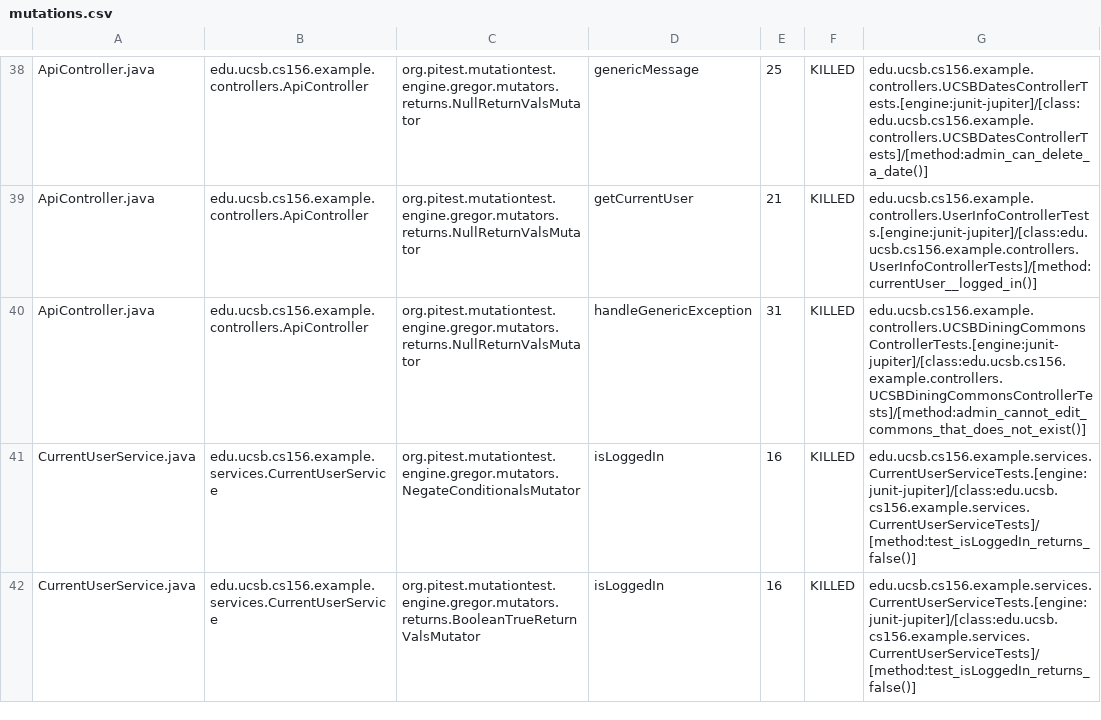
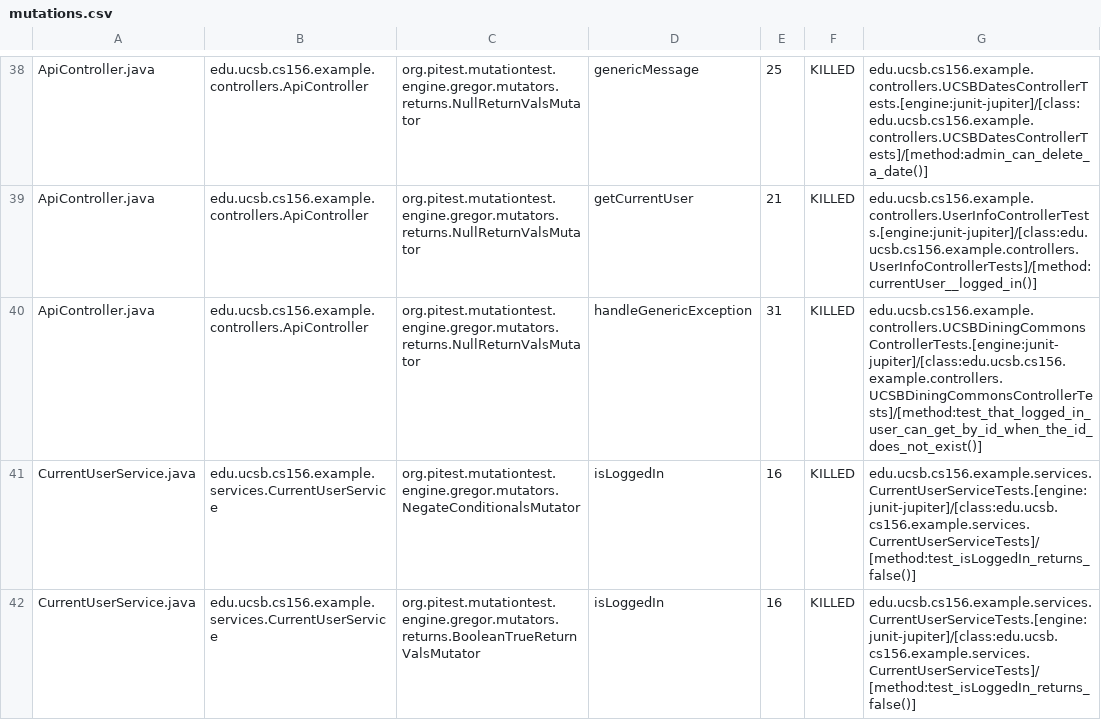
Before and after one commit to ucsb-cs156-m23/STARTER-team02, a CSV file: prs/2/pitest/mutations.csv, drawn as a sheet; only a part is shown, gaps mark what is left out.

Commit message:
Deploying to gh-pages from @ ucsb-cs156-m23/STARTER-team02@b05ef1e25f151fa3d851da4f2ea12497fae7b0de 🚀

```diff
--- a/prs/2/pitest/mutations.csv
+++ b/prs/2/pitest/mutations.csv
@@ -39,3 +39,3 @@ ApiController.java,edu.ucsb.cs156.example.controllers.ApiController,org.pitest.m
 ApiController.java,edu.ucsb.cs156.example.controllers.ApiController,org.pitest.mutationtest.engine.gregor.mutators.returns.NullReturnValsMutator,getCurrentUser,21,KILLED,edu.ucsb.cs156.example.controllers.UserInfoControllerTests.[engine:junit-jupiter]/[class:edu.ucsb.cs156.example.controllers.UserInfoControllerTests]/[method:currentUser__logged_in()]
-ApiController.java,edu.ucsb.cs156.example.controllers.ApiController,org.pitest.mutationtest.engine.gregor.mutators.returns.NullReturnValsMutator,handleGenericException,31,KILLED,edu.ucsb.cs156.example.controllers.UCSBDiningCommonsControllerTests.[engine:junit-jupiter]/[class:edu.ucsb.cs156.example.controllers.UCSBDiningCommonsControllerTests]/[method:admin_cannot_edit_commons_that_does_not_exist()]
+ApiController.java,edu.ucsb.cs156.example.controllers.ApiController,org.pitest.mutationtest.engine.gregor.mutators.returns.NullReturnValsMutator,handleGenericException,31,KILLED,edu.ucsb.cs156.example.controllers.UCSBDiningCommonsControllerTests.[engine:junit-jupiter]/[class:edu.ucsb.cs156.example.controllers.UCSBDiningCommonsControllerTests]/[method:test_that_logged_in_user_can_get_by_id_when_the_id_does_not_exist()]
 CurrentUserService.java,edu.ucsb.cs156.example.services.CurrentUserService,org.pitest.mutationtest.engine.gregor.mutators.NegateConditionalsMutator,isLoggedIn,16,KILLED,edu.ucsb.cs156.example.services.CurrentUserServiceTests.[engine:junit-jupiter]/[class:edu.ucsb.cs156.example.services.CurrentUserServiceTests]/[method:test_isLoggedIn_returns_false()]
```
Also changed, not shown: 11 other files.
